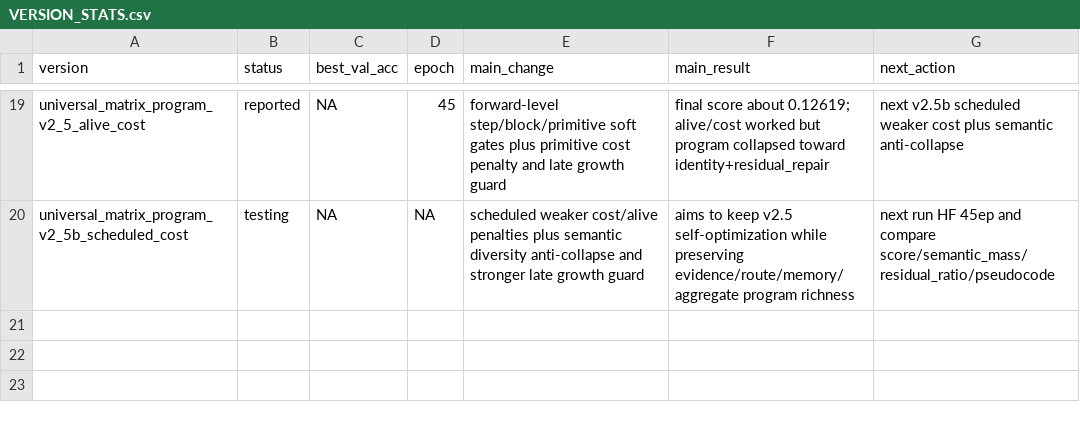
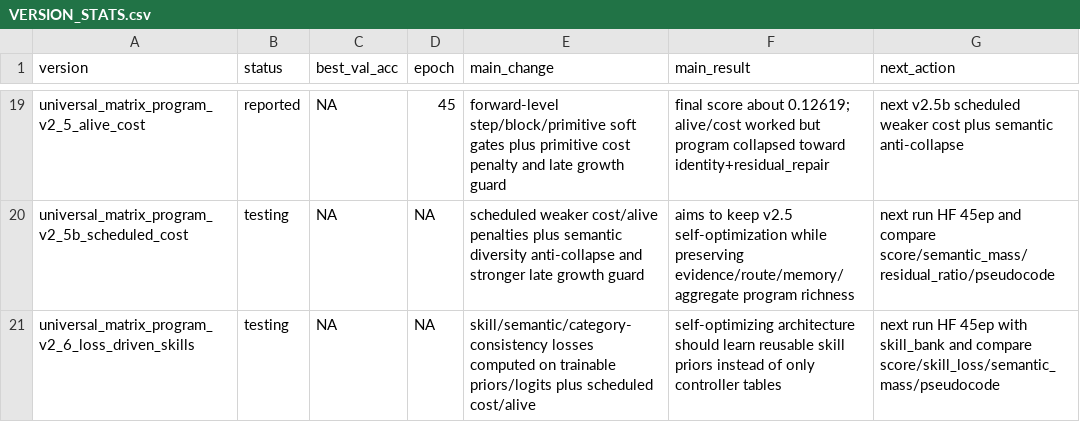
Before and after one commit to maxwelhelp/architecture_builder, a CSV file: docs/VERSION_STATS.csv, drawn as a sheet; only a part is shown, gaps mark what is left out; the diff names each change by its address in the sheet, - before the commit and + after, or states it on an @@ line.

Commit message:
Add v2.6 loss-driven skills to version stats

```diff
--- a/docs/VERSION_STATS.csv
+++ b/docs/VERSION_STATS.csv
+row 21: universal_matrix_program_v2_6_loss_driven_skills | testing | NA | NA | skill/semantic/category-consistency losses computed on trainable priors/logits plus scheduled cost/alive | self-optimizing architecture should learn reusable skill priors instead of only controller tables | next run HF 45ep with skill_bank and compare score/skill_loss/semantic_mass/pseudocode
```
